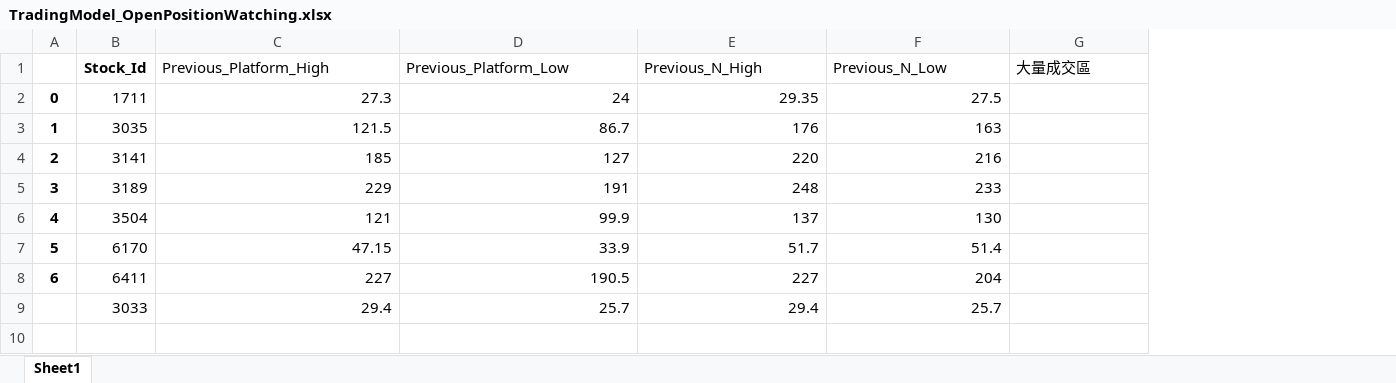
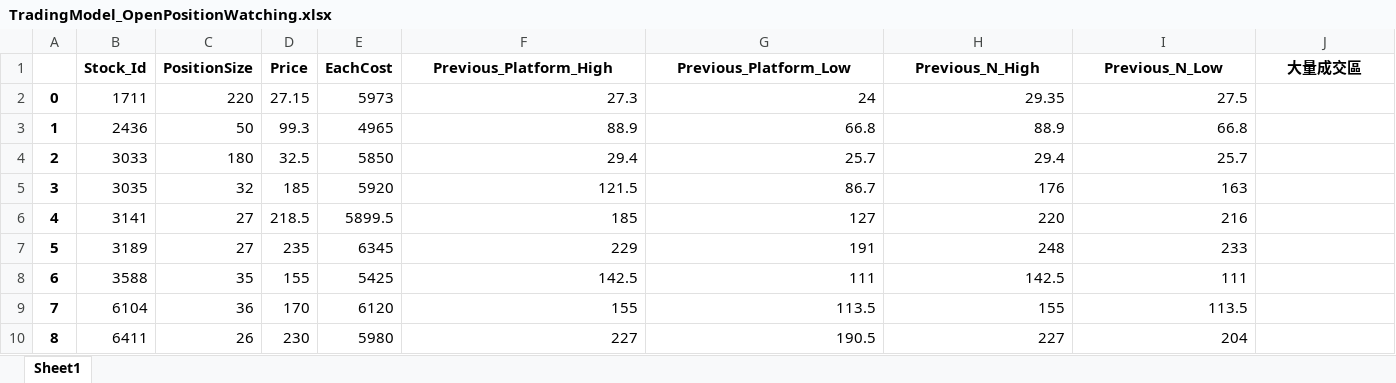
Before and after one commit to raywugithub/TradingModel, an Excel workbook: TradingModel_OpenPositionWatching.xlsx, sheet Sheet1, drawn as a sheet; only a part is shown; values as stored, in another font and other column widths than the file's, no borders; removed rows and columns are numbered as before the commit, all else as after; rows hold the shown columns only; the diff covers the shown part only; the diff names each change by its address in the sheet, - before the commit and + after, or states it on an @@ line.

Commit message:
Mac-Local-TradingModel / Temp for 2021.11.14

```diff
--- a/TradingModel_OpenPositionWatching.xlsx (sheet Sheet1)
+++ b/TradingModel_OpenPositionWatching.xlsx (sheet Sheet1)
+column C (PositionSize), row 2: 220; rows 5-7: 32 | 27 | 27; row 10: 26
+column D (Price), row 2: 27.15; rows 5-7: 185 | 218.5 | 235; row 10: 230
+column E (EachCost), row 2: 5973; rows 5-7: 5920 | 5899.5 | 6345; row 10: 5980
@@ F1:J1 bold: off → on, alignment: left → center @@
+row 3: 1 | 2436 | 50 | 99.3 | 4965 | 88.9 | 66.8 | 88.9 | 66.8
@@ row 9 moved to row 4: 2 @@
@@ column A renumbered between rows 5 and 10 @@
-row 6: 4 | 3504 | 121 | 99.9 | 137 | 130
-row 7: 5 | 6170 | 47.15 | 33.9 | 51.7 | 51.4
+row 8: 6 | 3588 | 35 | 155 | 5425 | 142.5 | 111 | 142.5 | 111
+row 9: 7 | 6104 | 36 | 170 | 6120 | 155 | 113.5 | 155 | 113.5
```
Also changed, not shown: cell formats elsewhere in this sheet, TEMP_TradingModel_OpenPositionWatching.xlsx, TEMP_TradingModel_TradingHistory.xlsx, 20 other files.
